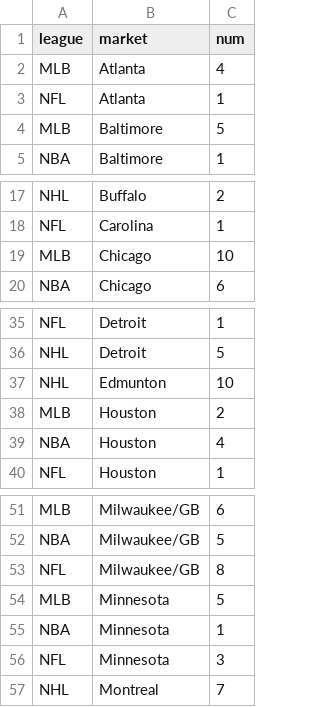
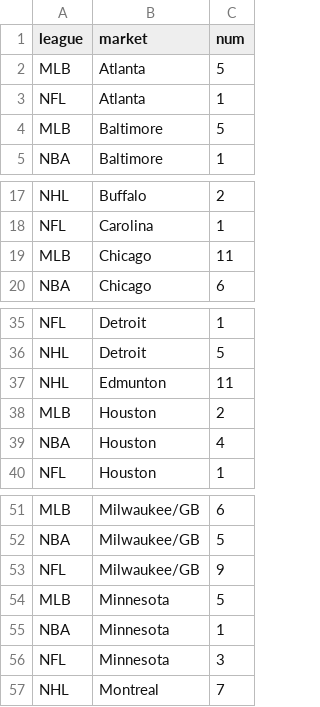
Before and after one commit to erincaughey/mvp-graphic, a CSV file: data/by-league.csv, drawn as a sheet; only a part is shown, gaps mark what is left out.

```diff
--- a/data/by-league.csv
+++ b/data/by-league.csv
@@ -1,3 +1,3 @@
 league,market,num
-MLB,Atlanta,4
+MLB,Atlanta,5
 NFL,Atlanta,1
@@ -18,3 +18,3 @@ NHL,Buffalo,2
 NFL,Carolina,1
-MLB,Chicago,10
+MLB,Chicago,11
 NBA,Chicago,6
@@ -36,3 +36,3 @@ NFL,Detroit,1
 NHL,Detroit,5
-NHL,Edmunton,10
+NHL,Edmunton,11
 MLB,Houston,2
@@ -52,3 +52,3 @@ MLB,Milwaukee/GB,6
 NBA,Milwaukee/GB,5
-NFL,Milwaukee/GB,8
+NFL,Milwaukee/GB,9
 MLB,Minnesota,5
```
Also changed, not shown: 9 other files.
